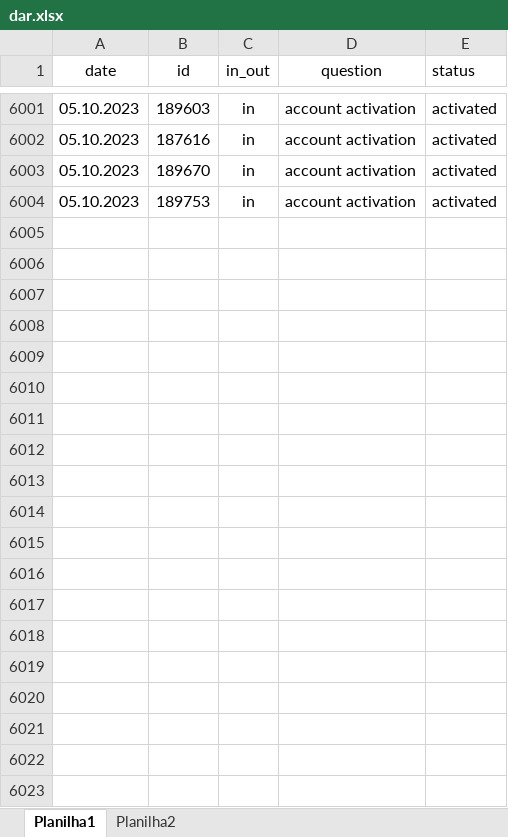
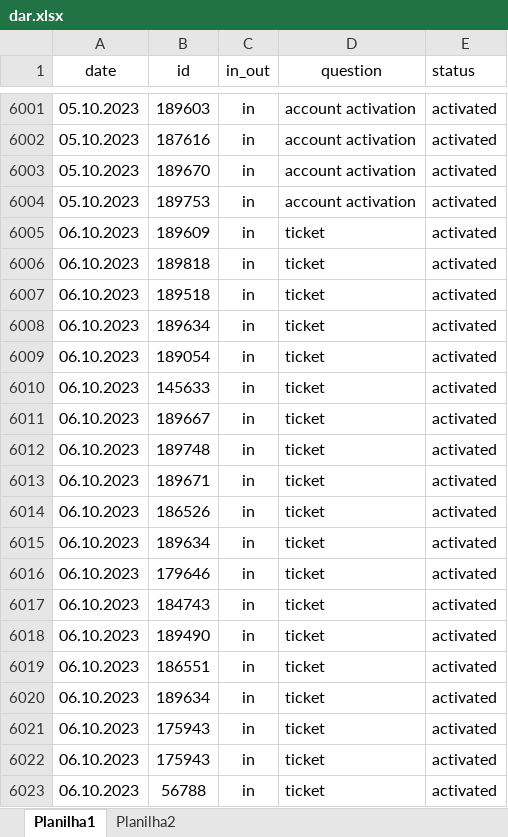
Before and after one commit to ustyuzhaninov01/affdashb, an Excel workbook: reports/dar.xlsx, sheet Planilha1, drawn as a sheet; only a part is shown, gaps mark what is left out; values as stored, in another font and other column widths than the file's, no borders; the diff covers the shown part only; the diff names each change by its address in the sheet, - before the commit and + after, or states it on an @@ line.

Commit message:
initial commit

```diff
--- a/reports/dar.xlsx (sheet Planilha1)
+++ b/reports/dar.xlsx (sheet Planilha1)
+row 6005: 06.10.2023 | 189609 | in | ticket | activated
+row 6006: 06.10.2023 | 189818 | in | ticket | activated
+row 6007: 06.10.2023 | 189518 | in | ticket | activated
+row 6008: 06.10.2023 | 189634 | in | ticket | activated
+row 6009: 06.10.2023 | 189054 | in | ticket | activated
+row 6010: 06.10.2023 | 145633 | in | ticket | activated
+row 6011: 06.10.2023 | 189667 | in | ticket | activated
+row 6012: 06.10.2023 | 189748 | in | ticket | activated
+row 6013: 06.10.2023 | 189671 | in | ticket | activated
+row 6014: 06.10.2023 | 186526 | in | ticket | activated
+row 6015: 06.10.2023 | 189634 | in | ticket | activated
+row 6016: 06.10.2023 | 179646 | in | ticket | activated
+row 6017: 06.10.2023 | 184743 | in | ticket | activated
+row 6018: 06.10.2023 | 189490 | in | ticket | activated
+row 6019: 06.10.2023 | 186551 | in | ticket | activated
+row 6020: 06.10.2023 | 189634 | in | ticket | activated
+row 6021: 06.10.2023 | 175943 | in | ticket | activated
+row 6022: 06.10.2023 | 175943 | in | ticket | activated
+row 6023: 06.10.2023 | 56788 | in | ticket | activated
```
Also changed, not shown: 31 added rows elsewhere in this sheet.
